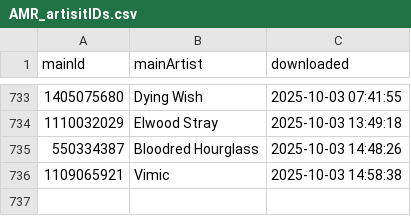
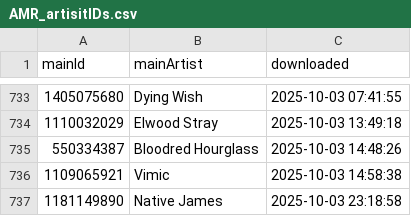
Before and after one commit to MushroomOFF/mushroomoff.github.io, a CSV file: Databases/AMR_artisitIDs.csv, drawn as a sheet; only a part is shown, gaps mark what is left out; the diff names each change by its address in the sheet, - before the commit and + after, or states it on an @@ line.

```diff
--- a/Databases/AMR_artisitIDs.csv
+++ b/Databases/AMR_artisitIDs.csv
+row 737: 1181149890 | Native James | 2025-10-03 23:18:58
```
Also changed, not shown: 5 other files.
